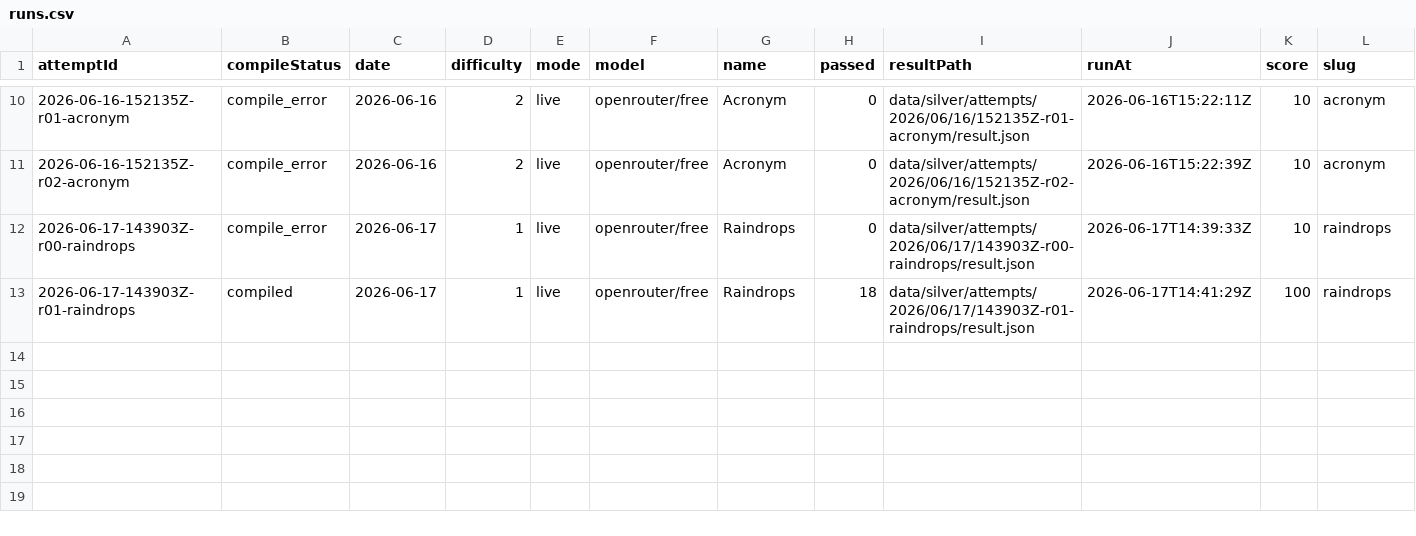
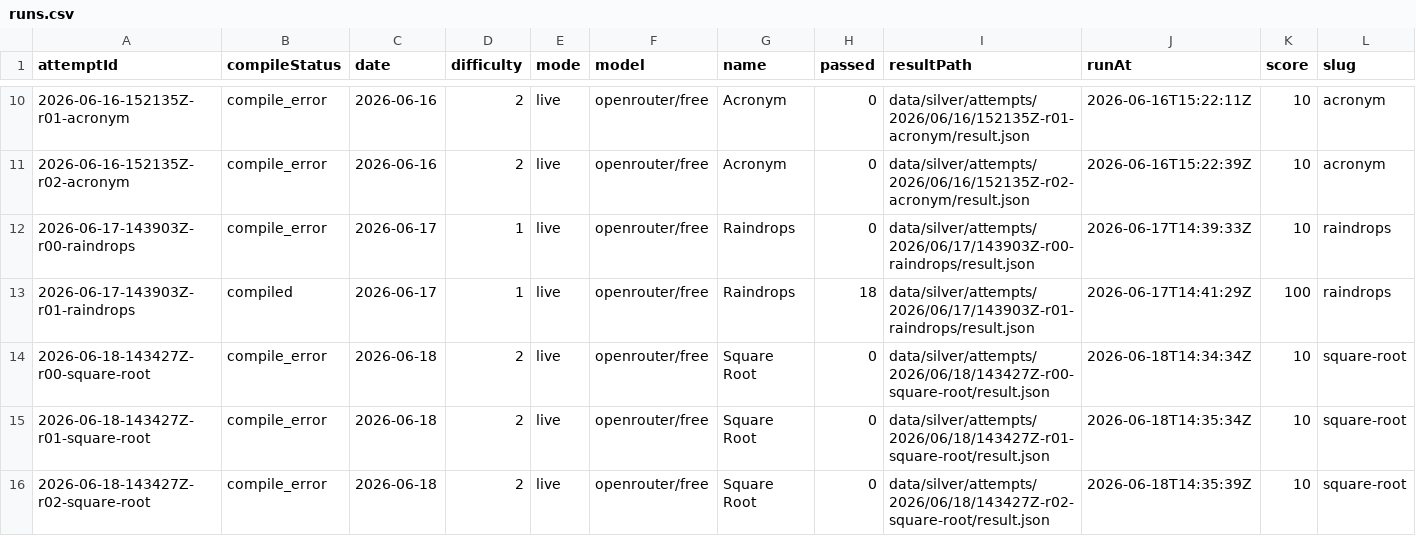
Before and after one commit to s04/zigsyphus, a CSV file: data/gold/runs.csv, drawn as a sheet; only a part is shown, gaps mark what is left out; rows hold the shown columns only; the diff names each change by its address in the sheet, - before the commit and + after, or states it on an @@ line.

```diff
--- a/data/gold/runs.csv
+++ b/data/gold/runs.csv
+row 14: 2026-06-18-143427Z-r00-square-root | compile_error | 2026-06-18 | 2 | live | openrouter/free | Square Root | 0 | data/silver/attempts/2026/06/18/143427Z-r00-square-root/result.json | 2026-06-18T14:34:34Z | 10 | square-root
+row 15: 2026-06-18-143427Z-r01-square-root | compile_error | 2026-06-18 | 2 | live | openrouter/free | Square Root | 0 | data/silver/attempts/2026/06/18/143427Z-r01-square-root/result.json | 2026-06-18T14:35:34Z | 10 | square-root
+row 16: 2026-06-18-143427Z-r02-square-root | compile_error | 2026-06-18 | 2 | live | openrouter/free | Square Root | 0 | data/silver/attempts/2026/06/18/143427Z-r02-square-root/result.json | 2026-06-18T14:35:39Z | 10 | square-root
```
Also changed, not shown: 15 other files.
